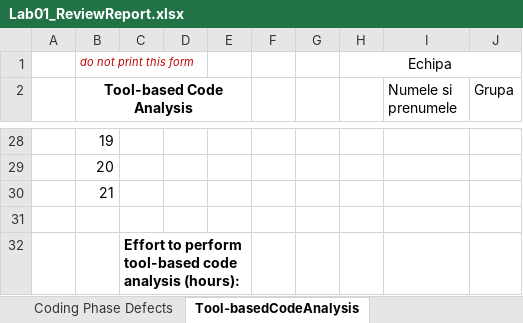
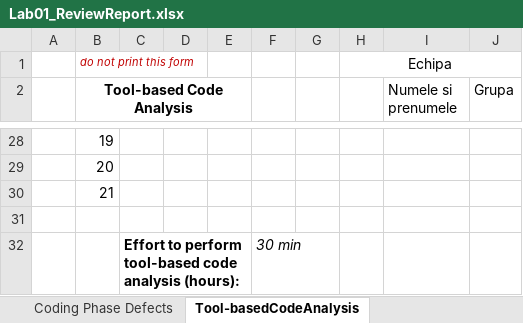
Before and after one commit to TudorStanca/vvss-lab, an Excel workbook: docs/Lab01/Lab01_ReviewReport.xlsx, sheet Tool-basedCodeAnalysis, drawn as a sheet; only a part is shown, gaps mark what is left out; values as stored, in another font and other column widths than the file's, no borders; the diff names each change by its address in the sheet, - before the commit and + after, or states it on an @@ line.

```diff
--- a/docs/Lab01/Lab01_ReviewReport.xlsx (sheet Tool-basedCodeAnalysis)
+++ b/docs/Lab01/Lab01_ReviewReport.xlsx (sheet Tool-basedCodeAnalysis)
-F32: (empty)
+F32: 30 min
```
Also changed, not shown: sheet Coding Phase Defects, sheet Architect. Design Phase Defects, 2 other files.
